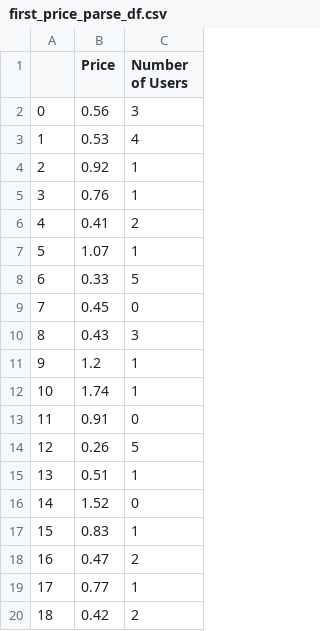
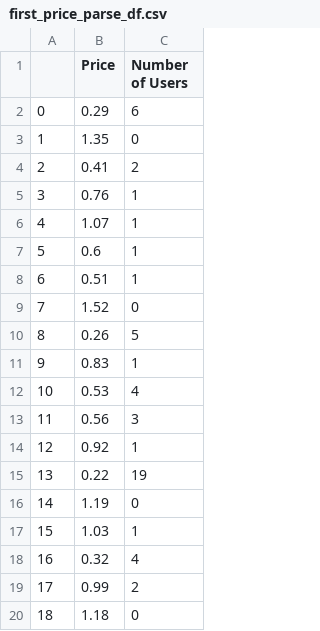
Before and after one commit to IncioMan/nebula_lbp, a CSV file: data/first_price_parse_df.csv, drawn as a sheet; only a part is shown; the diff covers the shown part only.

```diff
--- a/data/first_price_parse_df.csv
+++ b/data/first_price_parse_df.csv
@@ -1,20 +1,20 @@
 ,Price,Number of Users
-0,0.56,3
-1,0.53,4
-2,0.92,1
+0,0.29,6
+1,1.35,0
+2,0.41,2
 3,0.76,1
-4,0.41,2
-5,1.07,1
-6,0.33,5
-7,0.45,0
-8,0.43,3
-9,1.2,1
-10,1.74,1
-11,0.91,0
-12,0.26,5
-13,0.51,1
-14,1.52,0
-15,0.83,1
-16,0.47,2
-17,0.77,1
-18,0.42,2
+4,1.07,1
+5,0.6,1
+6,0.51,1
+7,1.52,0
+8,0.26,5
+9,0.83,1
+10,0.53,4
+11,0.56,3
+12,0.92,1
+13,0.22,19
+14,1.19,0
+15,1.03,1
+16,0.32,4
+17,0.99,2
+18,1.18,0
```
Also changed, not shown: 120 edited cells elsewhere in this file, data/first_time_parse_df.csv, data/hourly_stats_df.csv, 2 other files.
